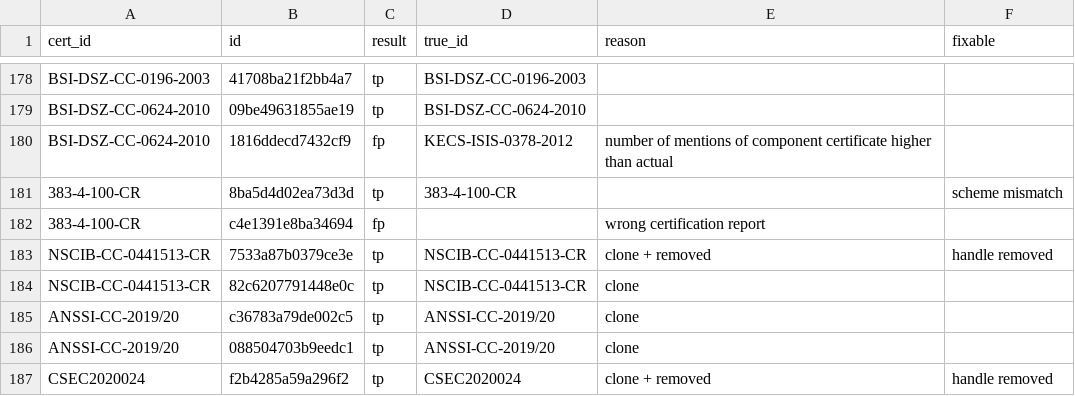
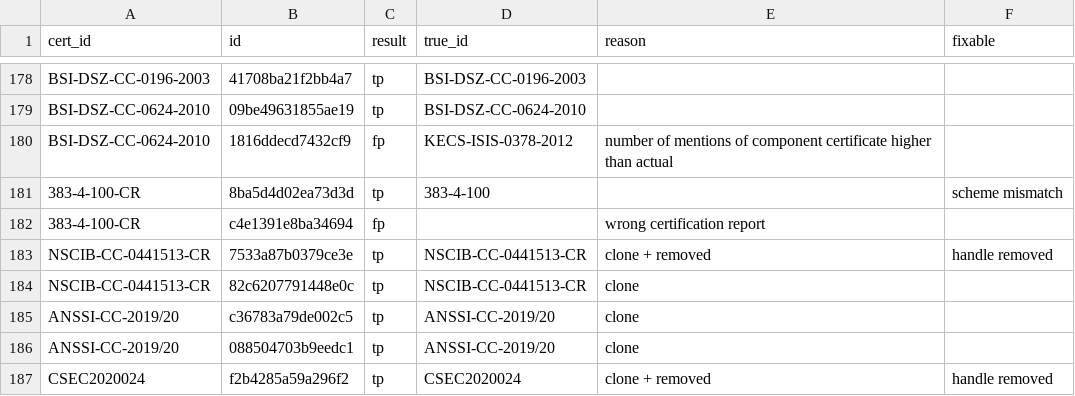
Before and after one commit to crocs-muni/sec-certs, a CSV file: data/cert_id_eval/duplicate_ids.csv, drawn as a sheet; only a part is shown, gaps mark what is left out; the diff covers the shown part only.

```diff
--- a/data/cert_id_eval/duplicate_ids.csv
+++ b/data/cert_id_eval/duplicate_ids.csv
@@ -180,3 +180,3 @@ BSI-DSZ-CC-0624-2010,09be49631855ae19,tp,BSI-DSZ-CC-0624-2010,,
 BSI-DSZ-CC-0624-2010,1816ddecd7432cf9,fp,KECS-ISIS-0378-2012,number of mentions of component certificate higher than actual,
-383-4-100-CR,8ba5d4d02ea73d3d,tp,383-4-100-CR,,scheme mismatch
+383-4-100-CR,8ba5d4d02ea73d3d,tp,383-4-100,,scheme mismatch
 383-4-100-CR,c4e1391e8ba34694,fp,,wrong certification report ,
```
Also changed, not shown: 10 edited cells elsewhere in this file, data/cert_id_eval/truth.csv, 3 other files.
